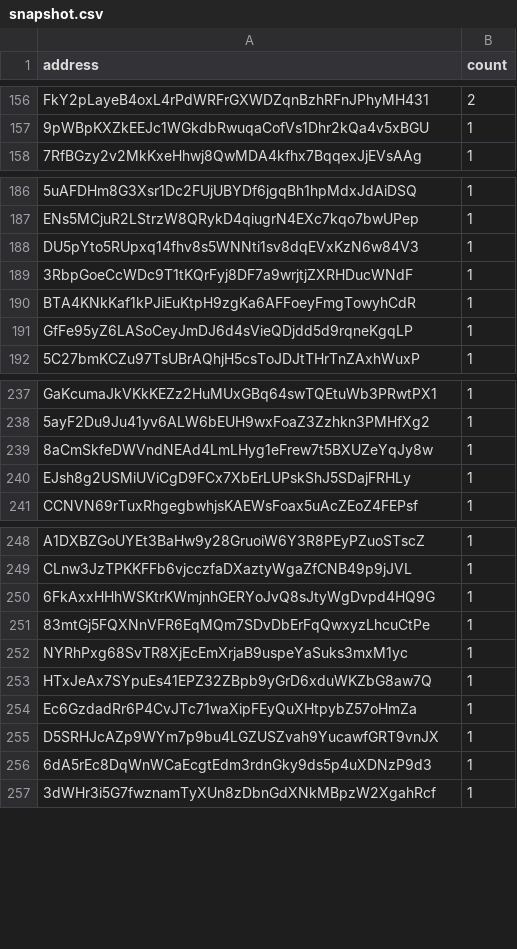
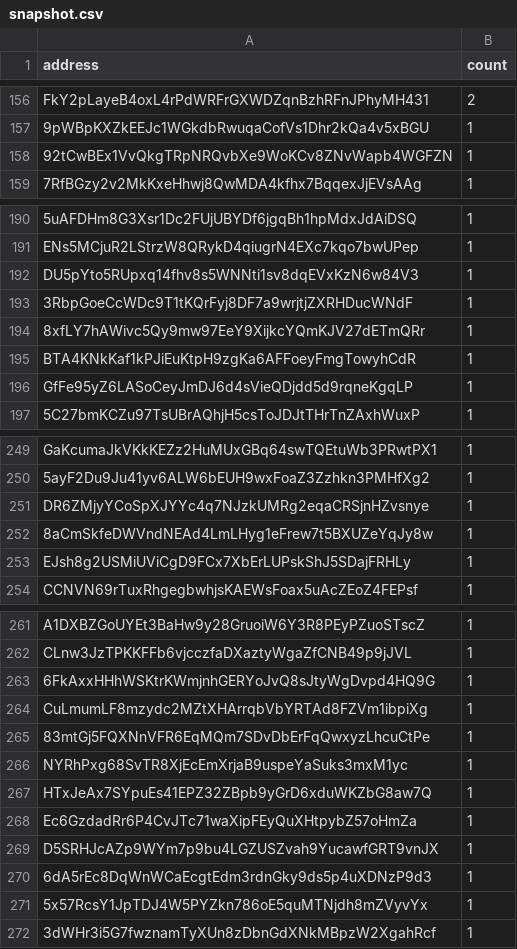
Before and after one commit to QuekzDev/snapshot, a CSV file: snapshot.csv, drawn as a sheet; only a part is shown, gaps mark what is left out; the diff covers the shown part only.

```diff
--- a/snapshot.csv
+++ b/snapshot.csv
@@ -157,2 +157,3 @@ FkY2pLayeB4oxL4rPdWRFrGXWDZqnBzhRFnJPhyMH431,2
 9pWBpKXZkEEJc1WGkdbRwuqaCofVs1Dhr2kQa4v5xBGU,1
+92tCwBEx1VvQkgTRpNRQvbXe9WoKCv8ZNvWapb4WGFZN,1
 7RfBGzy2v2MkKxeHhwj8QwMDA4kfhx7BqqexJjEVsAAg,1
@@ -189,2 +193,3 @@ DU5pYto5RUpxq14fhv8s5WNNti1sv8dqEVxKzN6w84V3,1
 3RbpGoeCcWDc9T1tKQrFyj8DF7a9wrjtjZXRHDucWNdF,1
+8xfLY7hAWivc5Qy9mw97EeY9XijkcYQmKJV27dETmQRr,1
 BTA4KNkKaf1kPJiEuKtpH9zgKa6AFFoeyFmgTowyhCdR,1
@@ -238,2 +250,3 @@ GaKcumaJkVKkKEZz2HuMUxGBq64swTQEtuWb3PRwtPX1,1
 5ayF2Du9Ju41yv6ALW6bEUH9wxFoaZ3Zzhkn3PMHfXg2,1
+DR6ZMjyYCoSpXJYYc4q7NJzkUMRg2eqaCRSjnHZvsnye,1
 8aCmSkfeDWVndNEAd4LmLHyg1eFrew7t5BXUZeYqJy8w,1
@@ -250,2 +263,3 @@ CLnw3JzTPKKFFb6vjcczfaDXaztyWgaZfCNB49p9jJVL,1
 6FkAxxHHhWSKtrKWmjnhGERYoJvQ8sJtyWgDvpd4HQ9G,1
+CuLmumLF8mzydc2MZtXHArrqbVbYRTAd8FZVm1ibpiXg,1
 83mtGj5FQXNnVFR6EqMQm7SDvDbErFqQwxyzLhcuCtPe,1
@@ -256,2 +270,3 @@ D5SRHJcAZp9WYm7p9bu4LGZUSZvah9YucawfGRT9vnJX,1
 6dA5rEc8DqWnWCaEcgtEdm3rdnGky9ds5p4uXDNzP9d3,1
+5x57RcsY1JpTDJ4W5PYZkn786oE5quMTNjdh8mZVyvYx,1
 3dWHr3i5G7fwznamTyXUn8zDbnGdXNkMBpzW2XgahRcf,1
```
Also changed, not shown: 10 added rows and 1 edited cell elsewhere in this file.
